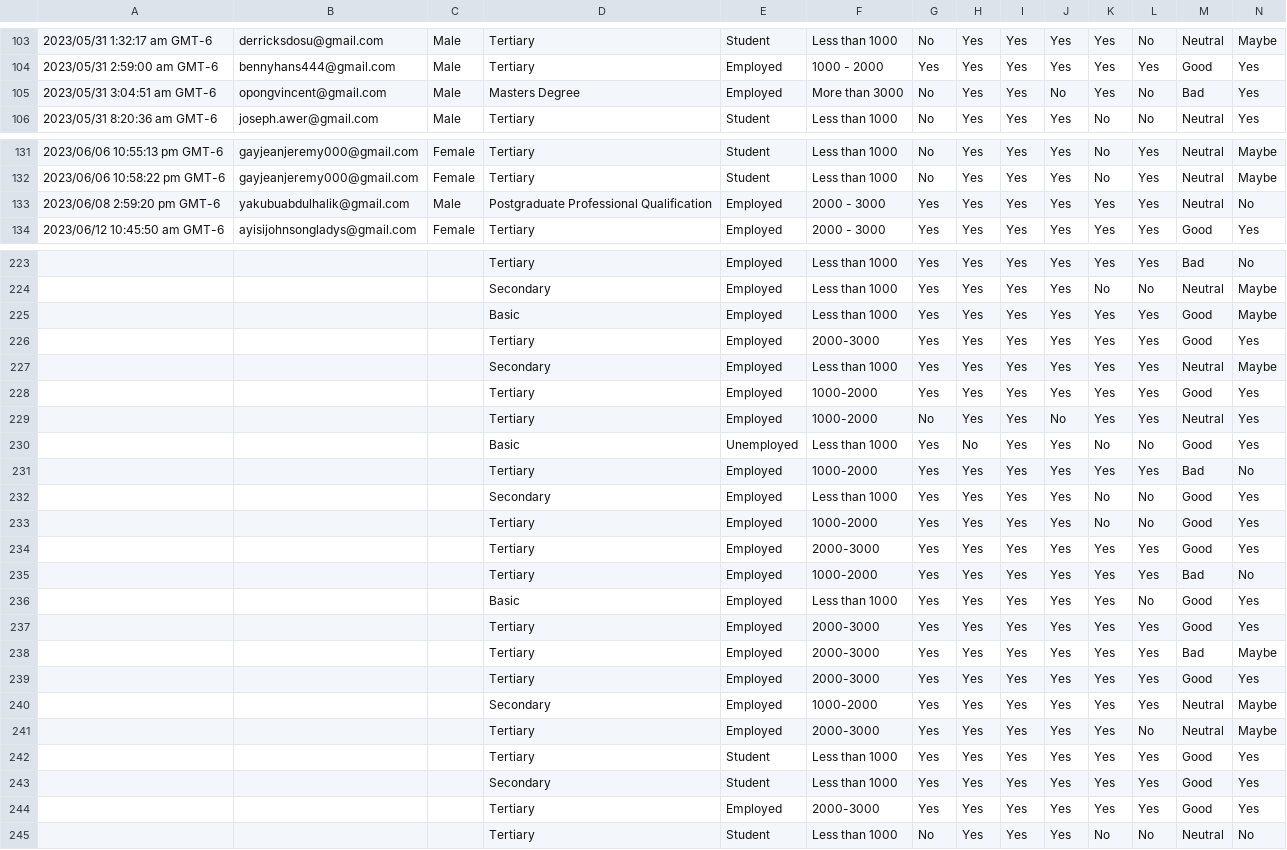
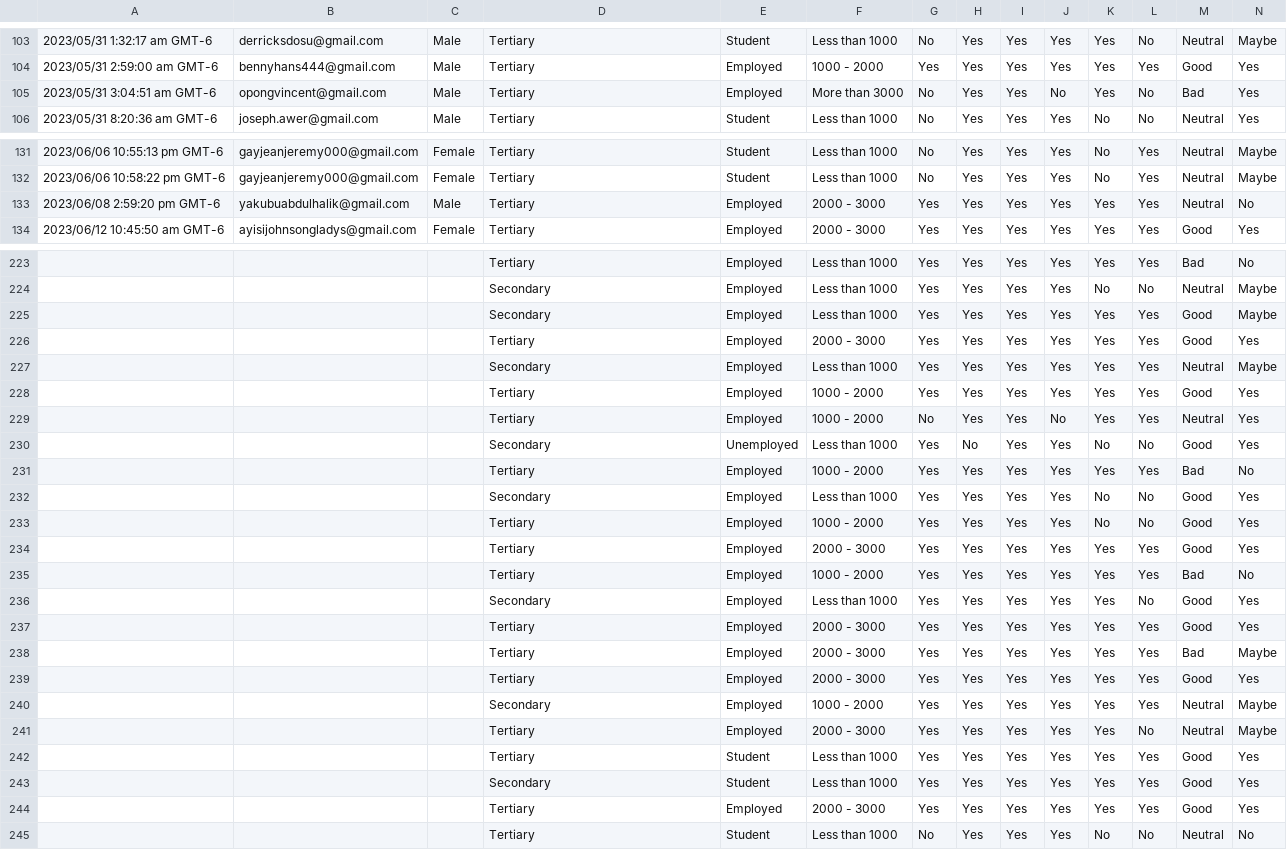
Before and after one commit to Kwadwo-900/Har-project, a CSV file: data.csv/ip_data.csv, drawn as a sheet; only a part is shown, gaps mark what is left out; the diff covers the shown part only; the diff names each change by its address in the sheet, - before the commit and + after, or states it on an @@ line.

```diff
--- a/data.csv/ip_data.csv
+++ b/data.csv/ip_data.csv
-D105: Masters Degree
+D105: Tertiary
-D133: Postgraduate Professional Qualification
+D133: Tertiary
-D225: Basic
+D225: Secondary
-F226: 2000-3000
+F226: 2000 - 3000
-F228:F229: 1000-2000
+F228:F229: 1000 - 2000
-D230: Basic
+D230: Secondary
-F231: 1000-2000
+F231: 1000 - 2000
-F233: 1000-2000
+F233: 1000 - 2000
-F234: 2000-3000
+F234: 2000 - 3000
-F235: 1000-2000
+F235: 1000 - 2000
-D236: Basic
+D236: Secondary
-F237:F239: 2000-3000
+F237:F239: 2000 - 3000
-F240: 1000-2000
+F240: 1000 - 2000
-F241: 2000-3000
+F241: 2000 - 3000
-F244: 2000-3000
+F244: 2000 - 3000
```
Also changed, not shown: 53 edited cells elsewhere in this file, data.csv/new_clean_data.csv, 6 other files.
